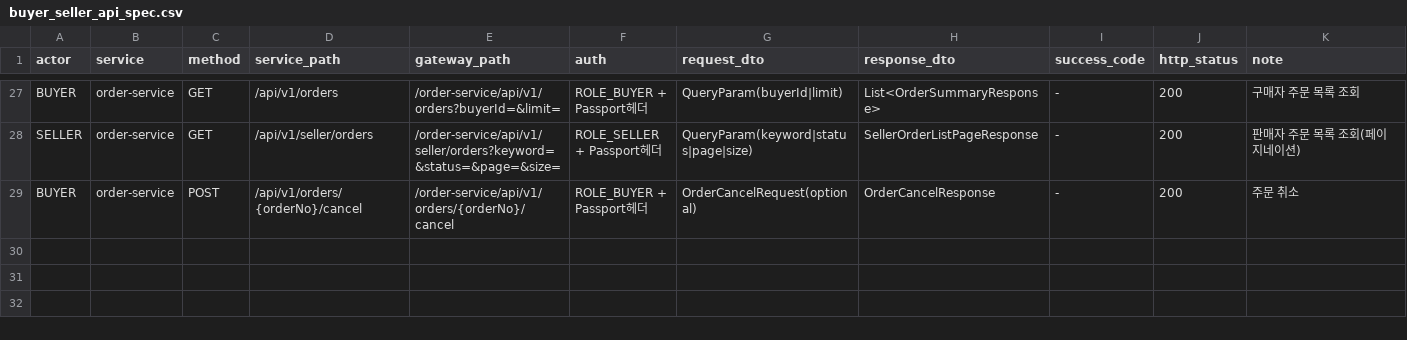
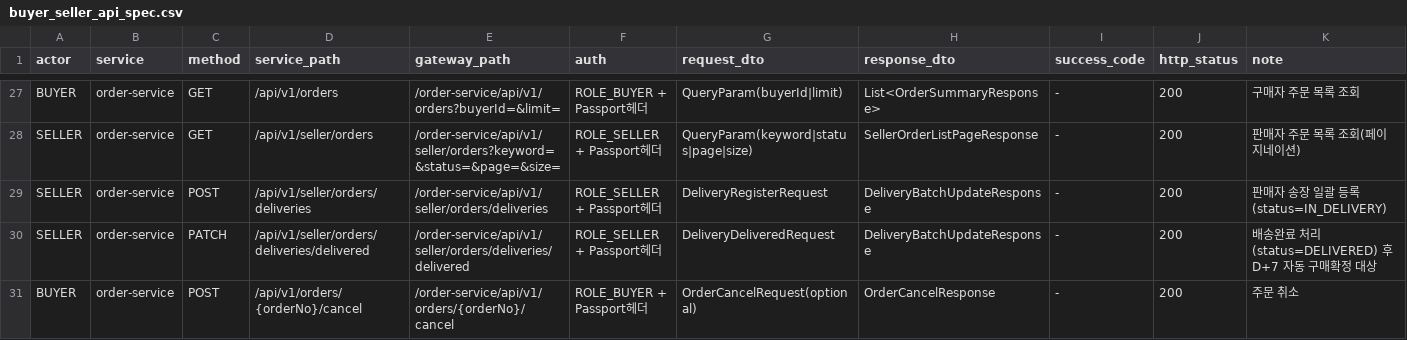
Before and after one commit to K-Stable/wearhouse-be, a CSV file: docs/api/buyer_seller_api_spec.csv, drawn as a sheet; only a part is shown, gaps mark what is left out; the diff names each change by its address in the sheet, - before the commit and + after, or states it on an @@ line.

```diff
--- a/docs/api/buyer_seller_api_spec.csv
+++ b/docs/api/buyer_seller_api_spec.csv
+row 29: SELLER | order-service | POST | /api/v1/seller/orders/deliveries | /order-service/api/v1/seller/orders/deliveries | ROLE_SELLER + Passport헤더 | DeliveryRegisterRequest | DeliveryBatchUpdateResponse | - | 200 | 판매자 송장 일괄 등록(status=IN_DELIVERY)
+row 30: SELLER | order-service | PATCH | /api/v1/seller/orders/deliveries/delivered | /order-service/api/v1/seller/orders/deliveries/delivered | ROLE_SELLER + Passport헤더 | DeliveryDeliveredRequest | DeliveryBatchUpdateResponse | - | 200 | 배송완료 처리(status=DELIVERED) 후 D+7 자동 구매확정 대상
```
Also changed, not shown: 24 other files.
